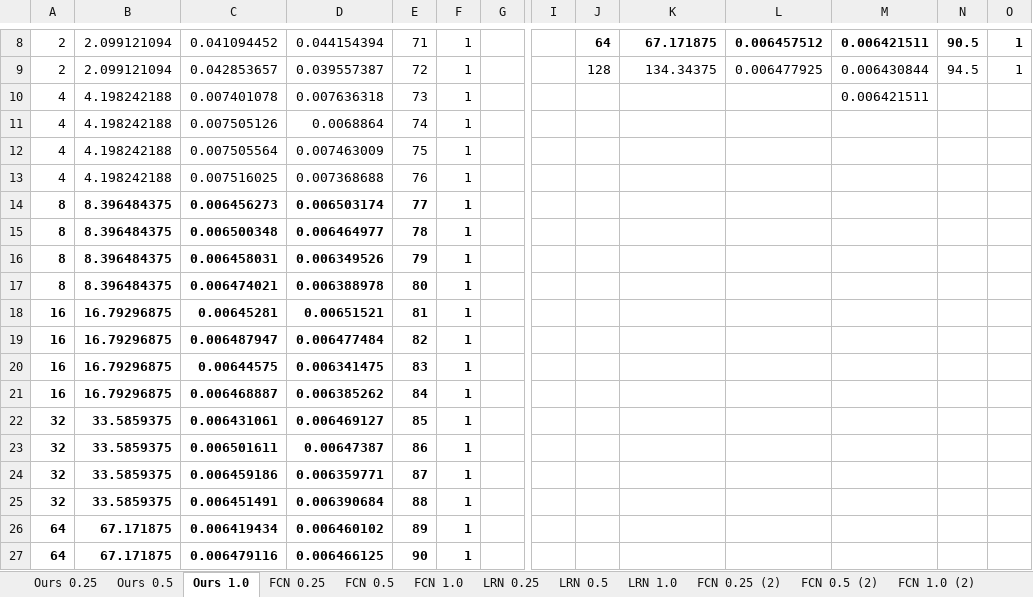
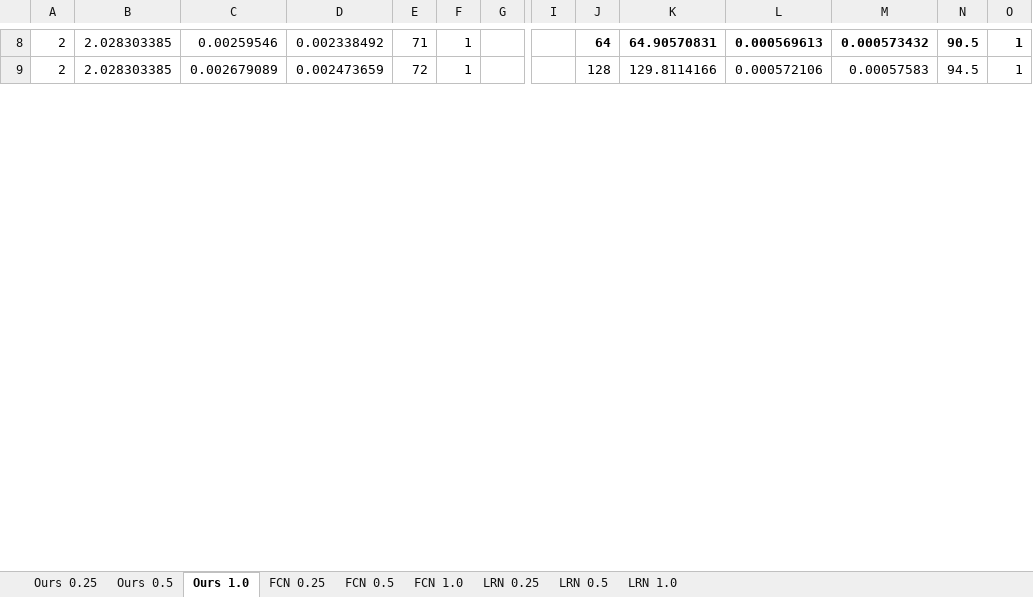
Before and after one commit to shiqingw/Lipschitz-System-ID, an Excel workbook: eg2.xlsx, sheet Ours 1.0, drawn as a sheet; only a part is shown, gaps mark what is left out; values as stored, in another font and other column widths than the file's, no borders; removed rows and columns are numbered as before the commit, all else as after; rows hold the shown columns only; the diff covers the shown part only; the diff names each change by its address in the sheet, - before the commit and + after, or states it on an @@ line.

```diff
--- a/eg2.xlsx (sheet Ours 1.0)
+++ b/eg2.xlsx (sheet Ours 1.0)
-sheet tab: FCN 0.25 (2)
-sheet tab: FCN 0.5 (2)
-sheet tab: FCN 1.0 (2)
-B8:B9: 2.099121094
+B8:B9: 2.028303385
-C8: 0.041094452
+C8: 0.00259546
-D8: 0.044154394
+D8: 0.002338492
-K8: 67.171875
+K8: 64.90570831
-L8: 0.006457512
+L8: 0.000569613
-M8: 0.006421511
+M8: 0.000573432
-C9: 0.042853657
+C9: 0.002679089
-D9: 0.039557387
+D9: 0.002473659
-K9: 134.34375
+K9: 129.8114166
-L9: 0.006477925
+L9: 0.000572106
-M9: 0.006430844
+M9: 0.00057583
-row 10: 4 | 4.198242188 | 0.007401078 | 0.007636318 | 73 | 1 |  |  |  |  |  | 0.006421511
-row 11: 4 | 4.198242188 | 0.007505126 | 0.0068864 | 74 | 1
-row 12: 4 | 4.198242188 | 0.007505564 | 0.007463009 | 75 | 1
-row 13: 4 | 4.198242188 | 0.007516025 | 0.007368688 | 76 | 1
-row 14: 8 | 8.396484375 | 0.006456273 | 0.006503174 | 77 | 1
-row 15: 8 | 8.396484375 | 0.006500348 | 0.006464977 | 78 | 1
-row 16: 8 | 8.396484375 | 0.006458031 | 0.006349526 | 79 | 1
-row 17: 8 | 8.396484375 | 0.006474021 | 0.006388978 | 80 | 1
-row 18: 16 | 16.79296875 | 0.00645281 | 0.00651521 | 81 | 1
-row 19: 16 | 16.79296875 | 0.006487947 | 0.006477484 | 82 | 1
-row 20: 16 | 16.79296875 | 0.00644575 | 0.006341475 | 83 | 1
-row 21: 16 | 16.79296875 | 0.006468887 | 0.006385262 | 84 | 1
-row 22: 32 | 33.5859375 | 0.006431061 | 0.006469127 | 85 | 1
-row 23: 32 | 33.5859375 | 0.006501611 | 0.00647387 | 86 | 1
-row 24: 32 | 33.5859375 | 0.006459186 | 0.006359771 | 87 | 1
-row 25: 32 | 33.5859375 | 0.006451491 | 0.006390684 | 88 | 1
-row 26: 64 | 67.171875 | 0.006419434 | 0.006460102 | 89 | 1
-row 27: 64 | 67.171875 | 0.006479116 | 0.006466125 | 90 | 1
```
Also changed, not shown: 24 added rows, 6 removed rows and 36 edited cells elsewhere in this sheet, sheet FCN 1.0, 16 other files.
